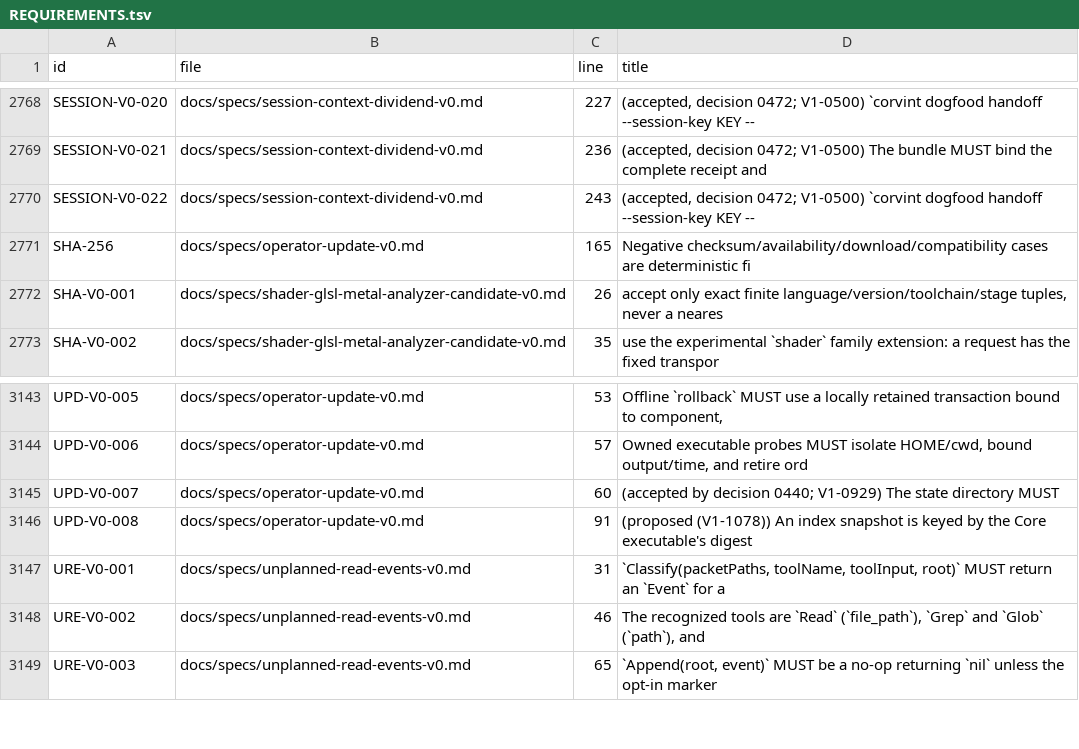
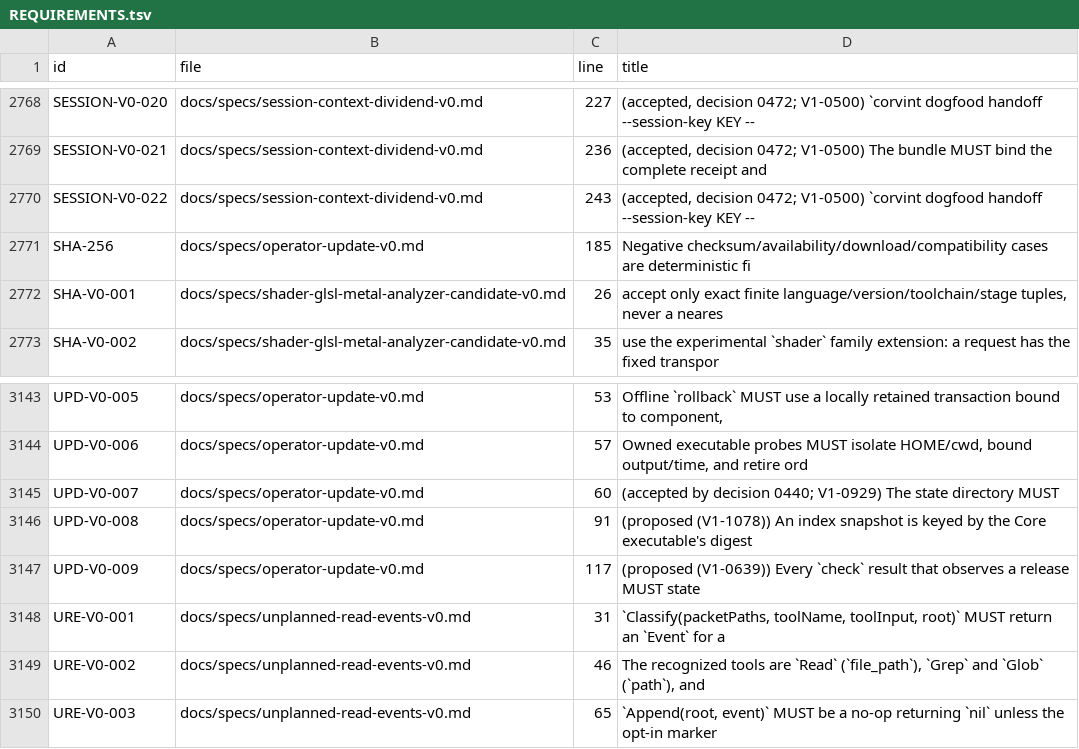
Before and after one commit to beamfall/corvint, a TSV file: docs/specs/REQUIREMENTS.tsv, drawn as a sheet; only a part is shown, gaps mark what is left out.

Commit message:
fix(update): check states the installed-to-available relation (V1-0639)

```diff
--- a/docs/specs/REQUIREMENTS.tsv
+++ b/docs/specs/REQUIREMENTS.tsv
@@ -2770,3 +2770,3 @@ SESSION-V0-021	docs/specs/session-context-dividend-v0.md	236	(accepted, decision
 SESSION-V0-022	docs/specs/session-context-dividend-v0.md	243	(accepted, decision 0472; V1-0500) `corvint dogfood handoff --session-key KEY --
-SHA-256	docs/specs/operator-update-v0.md	165	Negative checksum/availability/download/compatibility cases are deterministic fi
+SHA-256	docs/specs/operator-update-v0.md	185	Negative checksum/availability/download/compatibility cases are deterministic fi
 SHA-V0-001	docs/specs/shader-glsl-metal-analyzer-candidate-v0.md	26	accept only exact finite language/version/toolchain/stage tuples, never a neares
@@ -3146,2 +3146,3 @@ UPD-V0-007	docs/specs/operator-update-v0.md	60	(accepted by decision 0440; V1-09
 UPD-V0-008	docs/specs/operator-update-v0.md	91	(proposed (V1-1078)) An index snapshot is keyed by the Core executable's digest
+UPD-V0-009	docs/specs/operator-update-v0.md	117	(proposed (V1-0639)) Every `check` result that observes a release MUST state
 URE-V0-001	docs/specs/unplanned-read-events-v0.md	31	`Classify(packetPaths, toolName, toolInput, root)` MUST return an `Event` for a
```
Also changed, not shown: 5 other files.
